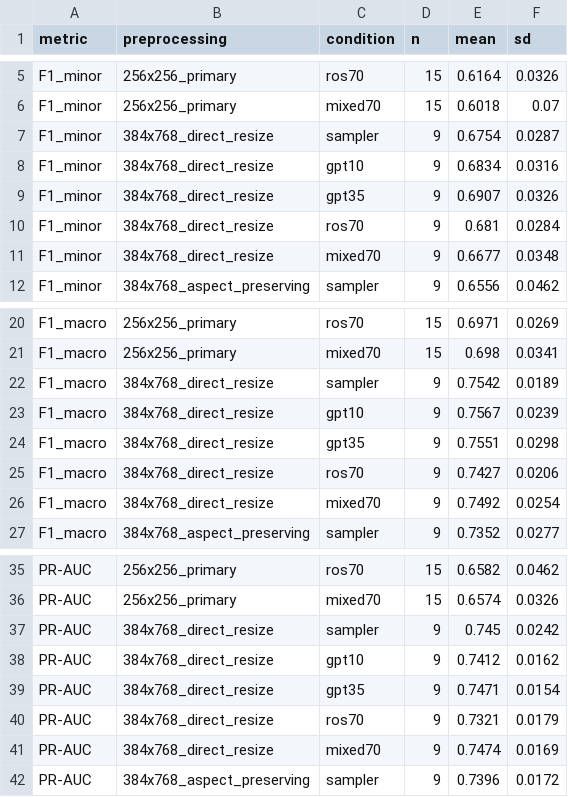
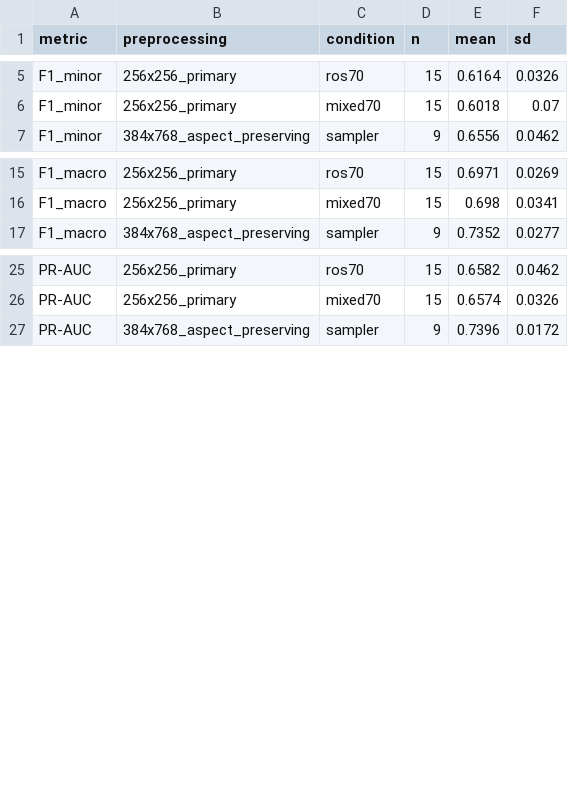
Before and after one commit to AhKose/commercial-t2i-dental-augmentation, a CSV file: results/resolution_sensitivity.csv (was statistical_analysis/resolution_sensitivity_summary_all.csv), drawn as a sheet; only a part is shown, gaps mark what is left out; the diff names each change by its address in the sheet, - before the commit and + after, or states it on an @@ line.

Commit message:
Split results from statistical analysis, drop unreported resize comparison

```diff
--- a/statistical_analysis/resolution_sensitivity_summary_all.csv
+++ b/results/resolution_sensitivity.csv
-row 7: F1_minor | 384x768_direct_resize | sampler | 9 | 0.6754 | 0.0287
-row 8: F1_minor | 384x768_direct_resize | gpt10 | 9 | 0.6834 | 0.0316
-row 9: F1_minor | 384x768_direct_resize | gpt35 | 9 | 0.6907 | 0.0326
-row 10: F1_minor | 384x768_direct_resize | ros70 | 9 | 0.681 | 0.0284
-row 11: F1_minor | 384x768_direct_resize | mixed70 | 9 | 0.6677 | 0.0348
-row 22: F1_macro | 384x768_direct_resize | sampler | 9 | 0.7542 | 0.0189
-row 23: F1_macro | 384x768_direct_resize | gpt10 | 9 | 0.7567 | 0.0239
-row 24: F1_macro | 384x768_direct_resize | gpt35 | 9 | 0.7551 | 0.0298
-row 25: F1_macro | 384x768_direct_resize | ros70 | 9 | 0.7427 | 0.0206
-row 26: F1_macro | 384x768_direct_resize | mixed70 | 9 | 0.7492 | 0.0254
-row 37: PR-AUC | 384x768_direct_resize | sampler | 9 | 0.745 | 0.0242
-row 38: PR-AUC | 384x768_direct_resize | gpt10 | 9 | 0.7412 | 0.0162
-row 39: PR-AUC | 384x768_direct_resize | gpt35 | 9 | 0.7471 | 0.0154
-row 40: PR-AUC | 384x768_direct_resize | ros70 | 9 | 0.7321 | 0.0179
-row 41: PR-AUC | 384x768_direct_resize | mixed70 | 9 | 0.7474 | 0.0169
```
Also changed, not shown: 22 other files.
